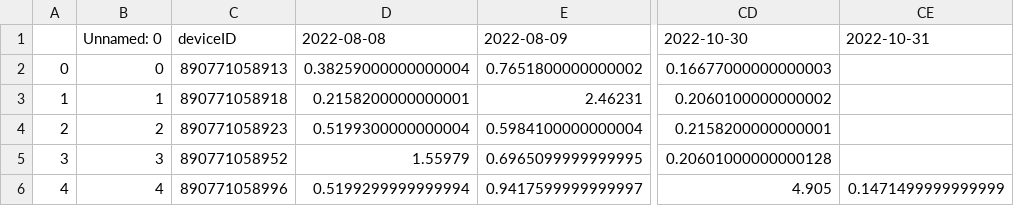
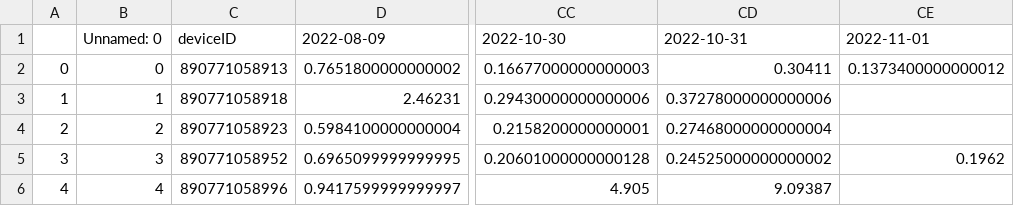
Before and after one commit to treestuff/DataFiles, a CSV file: pivotFlexBarrier.csv, drawn as a sheet; only a part is shown, gaps mark what is left out; removed rows and columns are numbered as before the commit, all else as after; the diff names each change by its address in the sheet, - before the commit and + after, or states it on an @@ line.

```diff
--- a/pivotFlexBarrier.csv
+++ b/pivotFlexBarrier.csv
-column D, rows 1-6: 2022-08-08 | 0.38259000000000004 | 0.2158200000000001 | 0.5199300000000004 | 1.55979 | 0.5199299999999994
+column CD, rows 1-6: 2022-10-31 | 0.30411 | 0.37278000000000006 | 0.27468000000000004 | 0.24525000000000002 | 9.09387
-CE1: 2022-10-31
+CE1: 2022-11-01
-CE2: (empty)
+CE2: 0.1373400000000012
-CC3: 0.2060100000000002
+CC3: 0.29430000000000006
-CE5: (empty)
+CE5: 0.1962
-CE6: 0.1471499999999999
+CE6: (empty)
```
Also changed, not shown: CumulativeDailyWarning.csv, DataCumulatedFlex2.csv, 1 other file.
